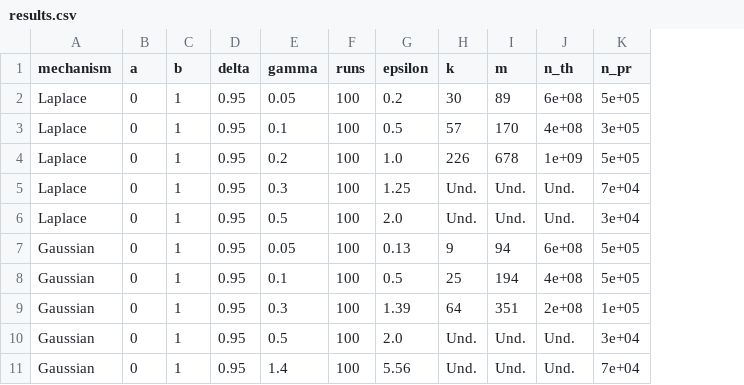
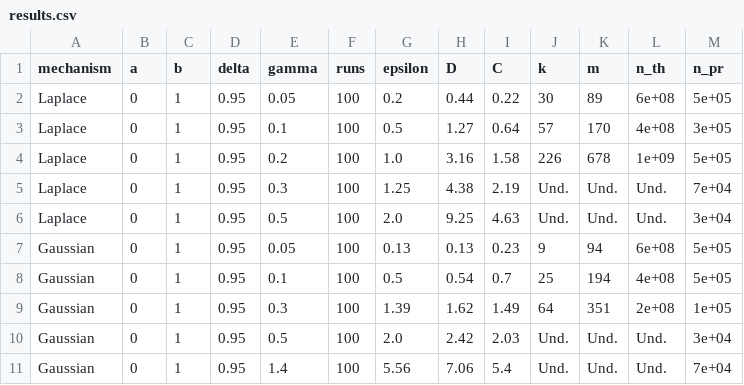
Before and after one commit to LouisJalouzot/DP-Estimation, a CSV file: results.csv, drawn as a sheet; the diff names each change by its address in the sheet, - before the commit and + after, or states it on an @@ line.

Commit message:
Update results.csv format to include new parameters D and C

```diff
--- a/results.csv
+++ b/results.csv
+column H (D), rows 2-11: 0.44 | 1.27 | 3.16 | 4.38 | 9.25 | 0.13 | 0.54 | 1.62 | 2.42 | 7.06
+column I (C), rows 2-11: 0.22 | 0.64 | 1.58 | 2.19 | 4.63 | 0.23 | 0.7 | 1.49 | 2.03 | 5.4
```
Also changed, not shown: 1 other file.
